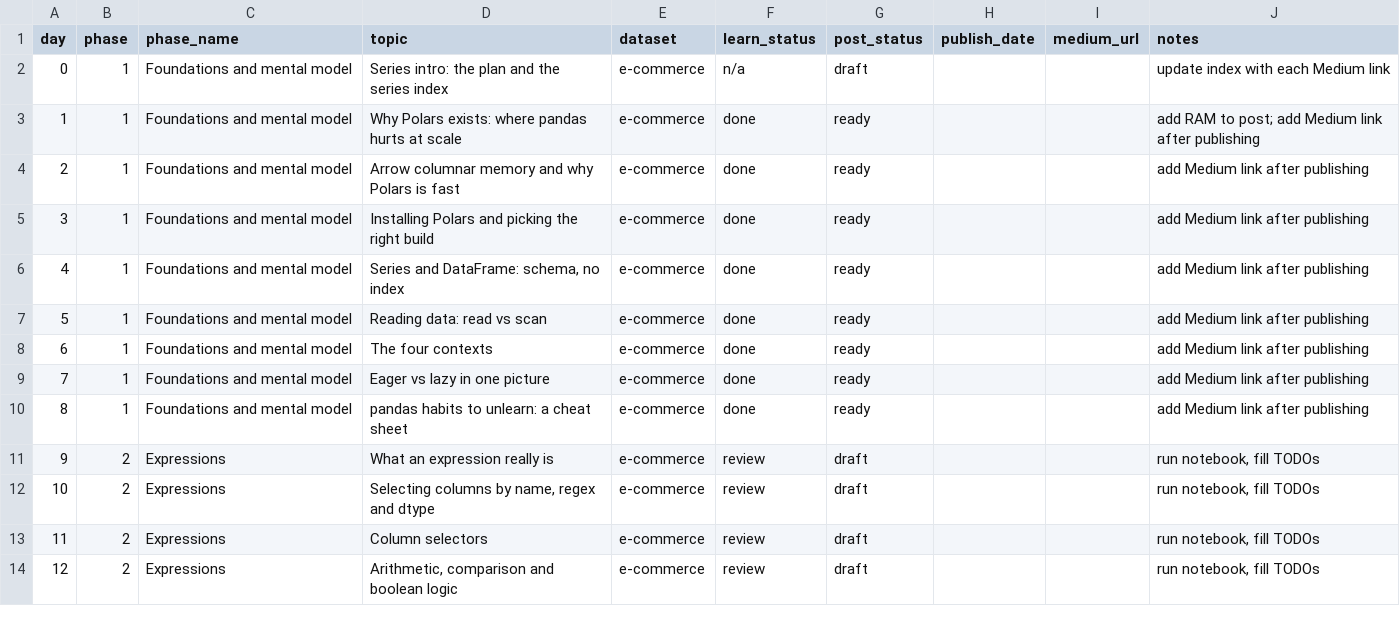
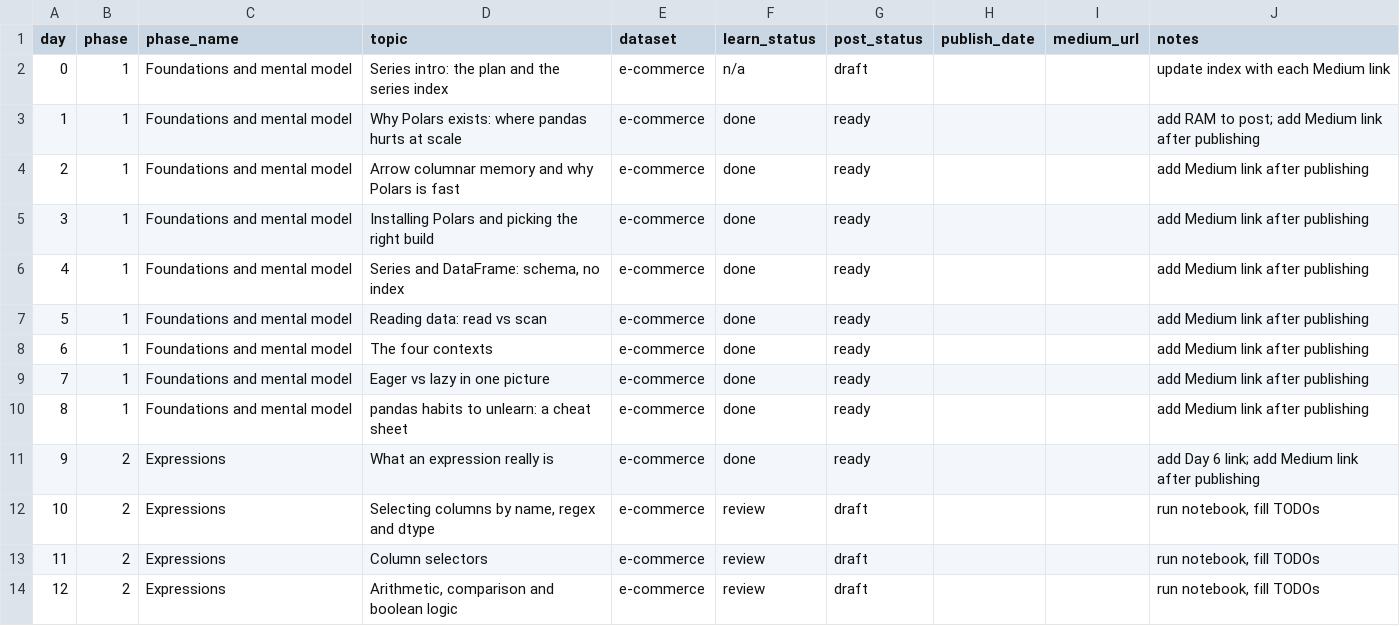
Before and after one commit to double-espresso-data/100-days-of-polars, a CSV file: 00_plan/tracker.csv, drawn as a sheet; only a part is shown.

Commit message:
Add Day 9: what an expression really is (notebook and cover)

```diff
--- a/00_plan/tracker.csv
+++ b/00_plan/tracker.csv
@@ -10,3 +10,3 @@ day,phase,phase_name,topic,dataset,learn_status,post_status,publish_date,medium_
 8,1,Foundations and mental model,pandas habits to unlearn: a cheat sheet,e-commerce,done,ready,,,"add Medium link after publishing"
-9,2,Expressions,What an expression really is,e-commerce,review,draft,,,"run notebook, fill TODOs"
+9,2,Expressions,What an expression really is,e-commerce,done,ready,,,"add Day 6 link; add Medium link after publishing"
 10,2,Expressions,"Selecting columns by name, regex and dtype",e-commerce,review,draft,,,"run notebook, fill TODOs"
```
Also changed, not shown: 4 other files.
